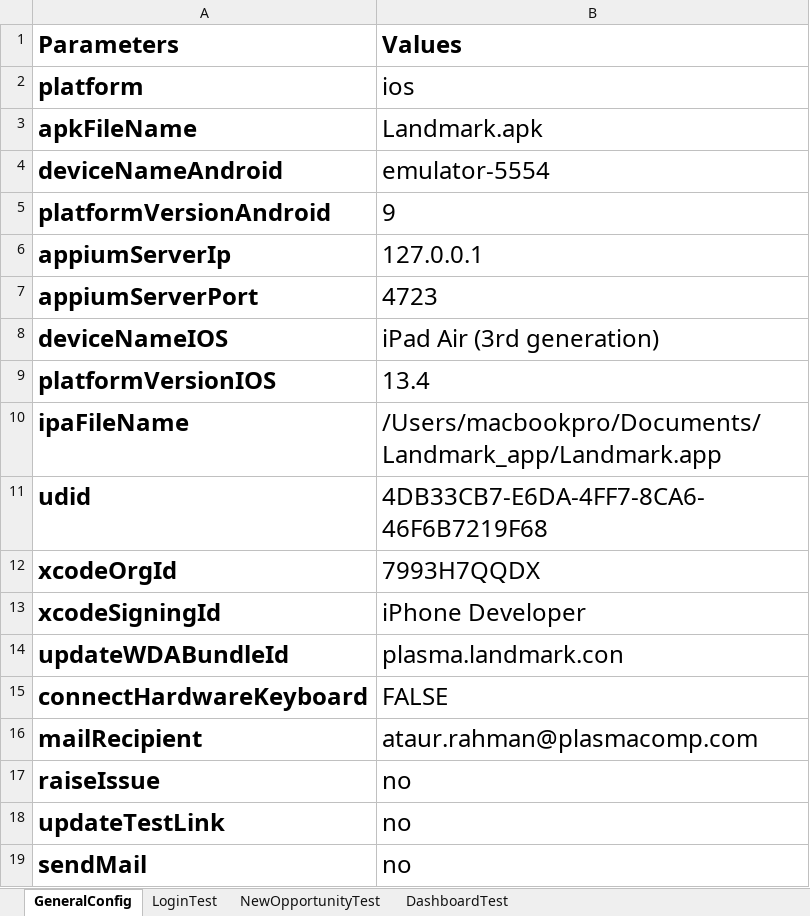
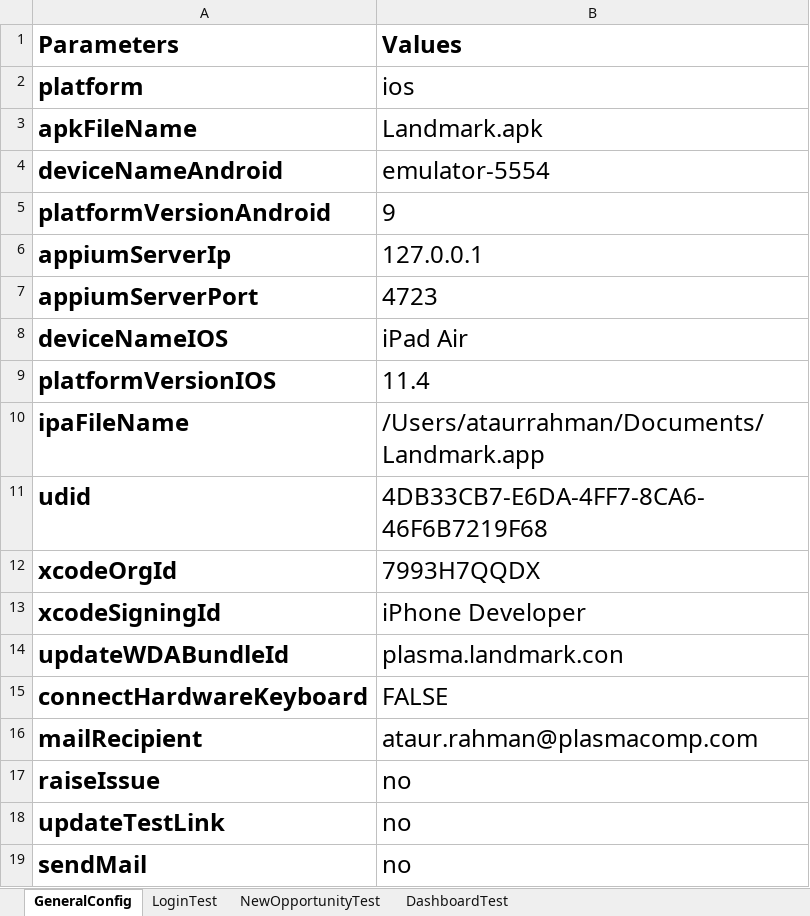
Before and after one commit to plasmacomp/landmark-test-automation, an Excel workbook: src/main/resources/testdata.xlsx, sheet GeneralConfig, drawn as a sheet; values as stored, in another font and other column widths than the file's, no borders; the diff names each change by its address in the sheet, - before the commit and + after, or states it on an @@ line.

```diff
--- a/src/main/resources/testdata.xlsx (sheet GeneralConfig)
+++ b/src/main/resources/testdata.xlsx (sheet GeneralConfig)
-B8 (Values): iPad Air (3rd generation)
+B8 (Values): iPad Air
-B9 (Values): 13.4
+B9 (Values): 11.4
-B10 (Values): /Users/macbookpro/Documents/Landmark_app/Landmark.app
+B10 (Values): /Users/ataurrahman/Documents/Landmark.app
```
Also changed, not shown: 8 other files.
